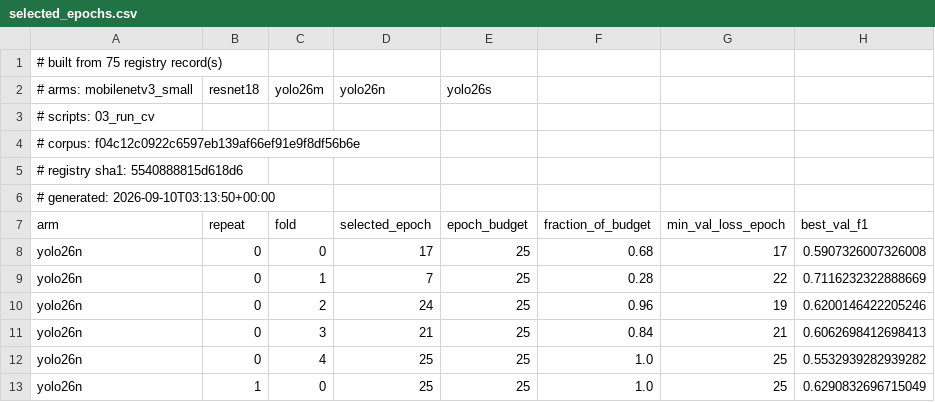
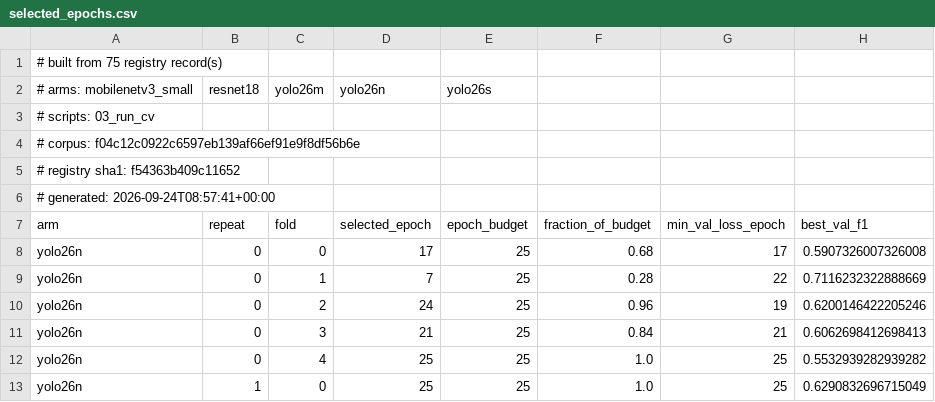
Before and after one commit to akiraraihaan/SRP-conditions-predict-using-ML, a CSV file: artifacts/selected_epochs.csv, drawn as a sheet; only a part is shown.

```diff
--- a/artifacts/selected_epochs.csv
+++ b/artifacts/selected_epochs.csv
@@ -4,4 +4,4 @@
 # corpus: f04c12c0922c6597eb139af66ef91e9f8df56b6e
-# registry sha1: 5540888815d618d6
-# generated: 2026-09-10T03:13:50+00:00
+# registry sha1: f54363b409c11652
+# generated: 2026-09-24T08:57:41+00:00
 arm,repeat,fold,selected_epoch,epoch_budget,fraction_of_budget,min_val_loss_epoch,best_val_f1
```
Also changed, not shown: artifacts/paired_comparisons.csv, artifacts/pareto_status.csv, 53 other files.
